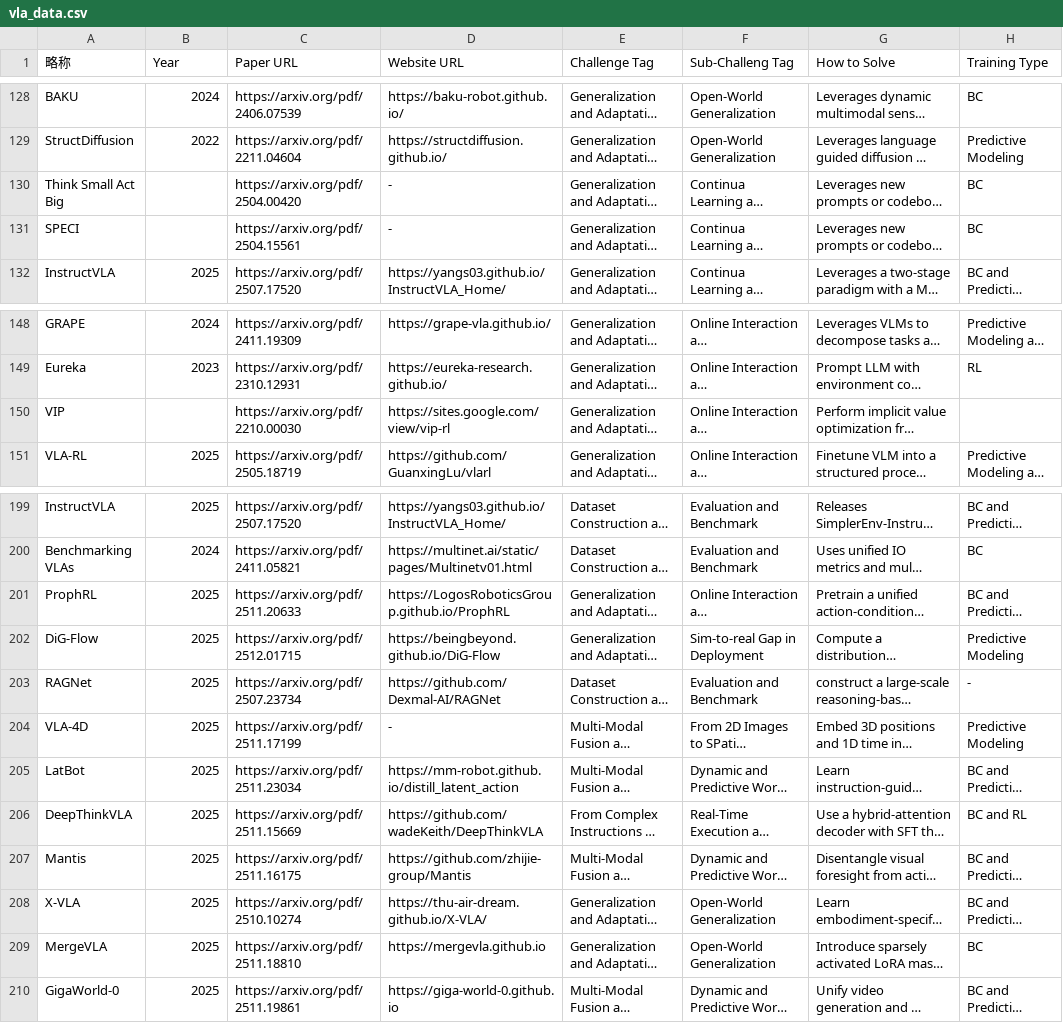
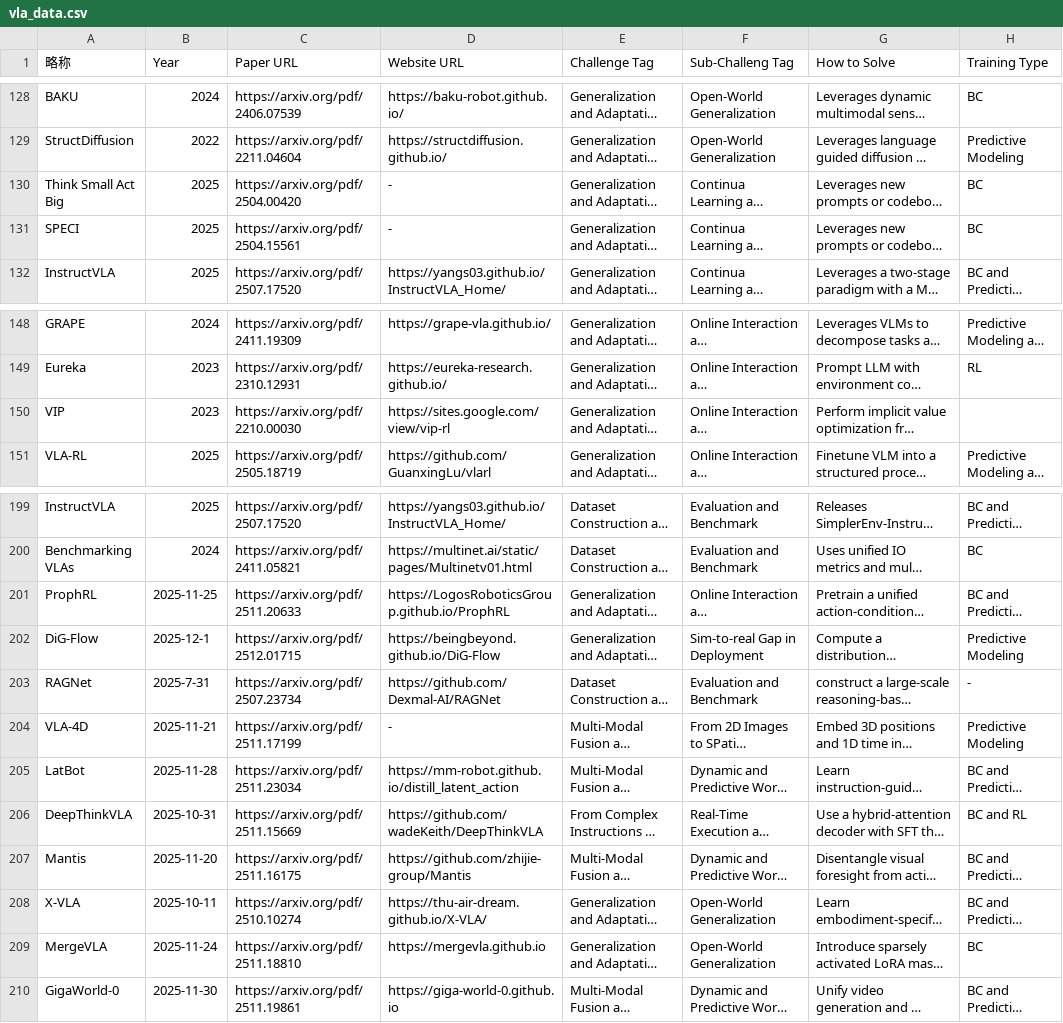
Before and after one commit to SuyuZ1/Survery, a CSV file: data/vla_data.csv, drawn as a sheet; only a part is shown, gaps mark what is left out; long unchanged cells end in …; the diff names each change by its address in the sheet, - before the commit and + after, or states it on an @@ line.

```diff
--- a/data/vla_data.csv
+++ b/data/vla_data.csv
-B130:B131 (Year): (empty)
+B130:B131 (Year): 2025
-B150 (Year): (empty)
+B150 (Year): 2023
-B201 (Year): 2025
+B201 (Year): 2025-11-25
-B202 (Year): 2025
+B202 (Year): 2025-12-1
-B203 (Year): 2025
+B203 (Year): 2025-7-31
-B204 (Year): 2025
+B204 (Year): 2025-11-21
-B205 (Year): 2025
+B205 (Year): 2025-11-28
-B206 (Year): 2025
+B206 (Year): 2025-10-31
-B207 (Year): 2025
+B207 (Year): 2025-11-20
-B208 (Year): 2025
+B208 (Year): 2025-10-11
-B209 (Year): 2025
+B209 (Year): 2025-11-24
-B210 (Year): 2025
+B210 (Year): 2025-11-30
```
Also changed, not shown: data/latest.csv, 4 other files.
